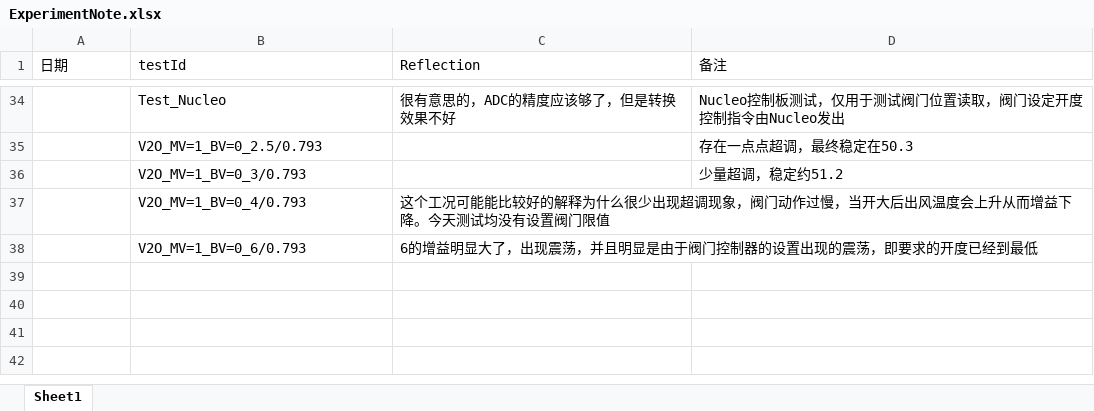
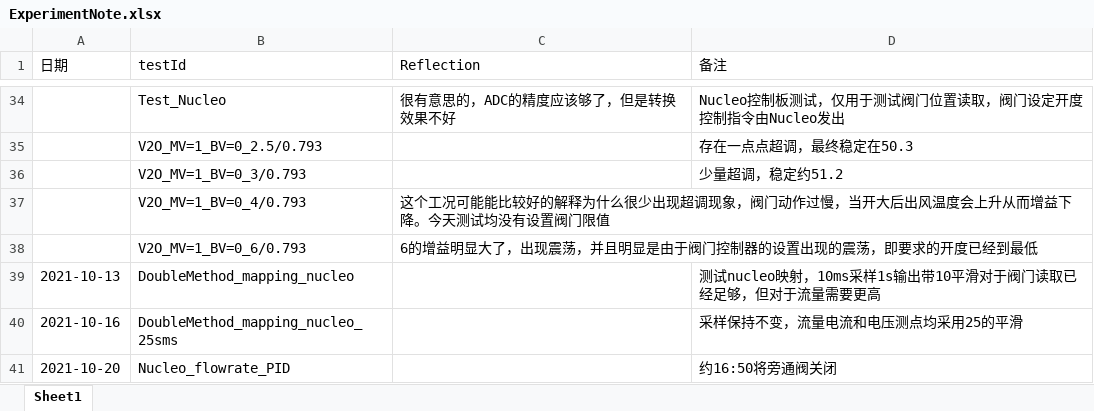
Before and after one commit to lxyandy66/CommandAndControl, an Excel workbook: ExperimentNote.xlsx, sheet Sheet1, drawn as a sheet; only a part is shown, gaps mark what is left out; values as stored, in another font and other column widths than the file's, no borders; the diff names each change by its address in the sheet, - before the commit and + after, or states it on an @@ line.

```diff
--- a/ExperimentNote.xlsx (sheet Sheet1)
+++ b/ExperimentNote.xlsx (sheet Sheet1)
+row 39: 2021-10-13 | DoubleMethod_mapping_nucleo |  | 测试nucleo映射，10ms采样1s输出带10平滑对于阀门读取已经足够，但对于流量需要更高
+row 40: 2021-10-16 | DoubleMethod_mapping_nucleo_25sms |  | 采样保持不变，流量电流和电压测点均采用25的平滑
+row 41: 2021-10-20 | Nucleo_flowrate_PID |  | 约16:50将旁通阀关闭
```
Also changed, not shown: 1 other file.
